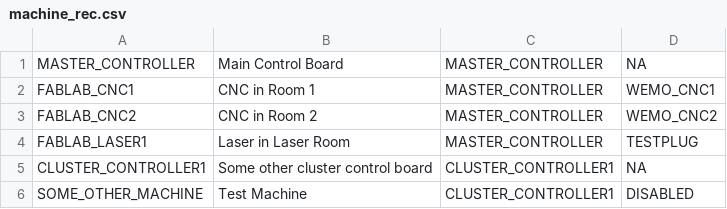
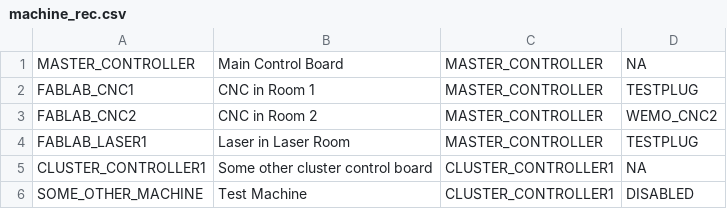
Before and after one commit to fablabsd/MakerPass-Backend, a CSV file: MakerPass/database/machine_rec.csv, drawn as a sheet.

```diff
--- a/MakerPass/database/machine_rec.csv
+++ b/MakerPass/database/machine_rec.csv
@@ -1,3 +1,3 @@
 MASTER_CONTROLLER,Main Control Board,MASTER_CONTROLLER,NA
-FABLAB_CNC1,CNC in Room 1,MASTER_CONTROLLER,WEMO_CNC1
+FABLAB_CNC1,CNC in Room 1,MASTER_CONTROLLER,TESTPLUG
 FABLAB_CNC2,CNC in Room 2,MASTER_CONTROLLER,WEMO_CNC2
```
Also changed, not shown: MakerPass/database/user_machine_allocation_rec.csv, 48 other files.
